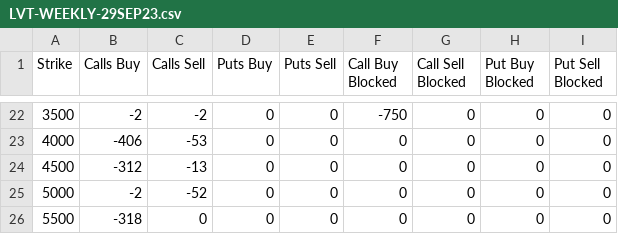
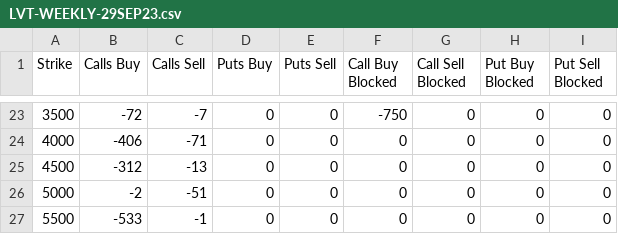
Before and after one commit to gmurra11/trading, a CSV file: data/LVT-WEEKLY-29SEP23.csv, drawn as a sheet; only a part is shown, gaps mark what is left out; the diff covers the shown part only.

```diff
--- a/data/LVT-WEEKLY-29SEP23.csv
+++ b/data/LVT-WEEKLY-29SEP23.csv
@@ -22,5 +23,5 @@
-"3500",-2,-2,0,0,-750,0,0,0
-"4000",-406,-53,0,0,0,0,0,0
+"3500",-72,-7,0,0,-750,0,0,0
+"4000",-406,-71,0,0,0,0,0,0
 "4500",-312,-13,0,0,0,0,0,0
-"5000",-2,-52,0,0,0,0,0,0
-"5500",-318,0,0,0,0,0,0,0
+"5000",-2,-51,0,0,0,0,0,0
+"5500",-533,-1,0,0,0,0,0,0
```
Also changed, not shown: 1 added row and 30 edited cells elsewhere in this file, data/LVT-MONTHLY-29SEP23.csv, data/LVT-MONTHLY-30JUN23.csv, 29 other files.
